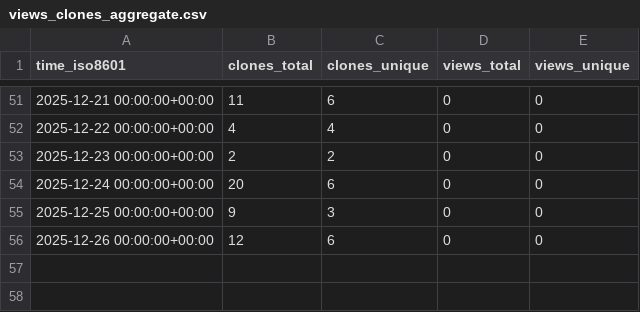
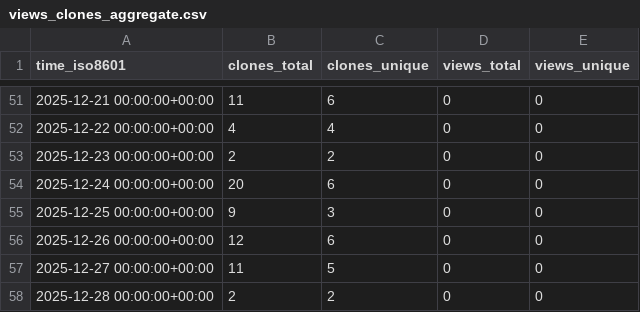
Before and after one commit to rick-dn/px4_autonomy, a CSV file: rick-dn/px4_autonomy/ghrs-data/views_clones_aggregate.csv, drawn as a sheet; only a part is shown, gaps mark what is left out.

```diff
--- a/rick-dn/px4_autonomy/ghrs-data/views_clones_aggregate.csv
+++ b/rick-dn/px4_autonomy/ghrs-data/views_clones_aggregate.csv
@@ -56 +56,3 @@ time_iso8601,clones_total,clones_unique,views_total,views_unique
 2025-12-26 00:00:00+00:00,12,6,0,0
+2025-12-27 00:00:00+00:00,11,5,0,0
+2025-12-28 00:00:00+00:00,2,2,0,0
```
Also changed, not shown: 1 other file.
